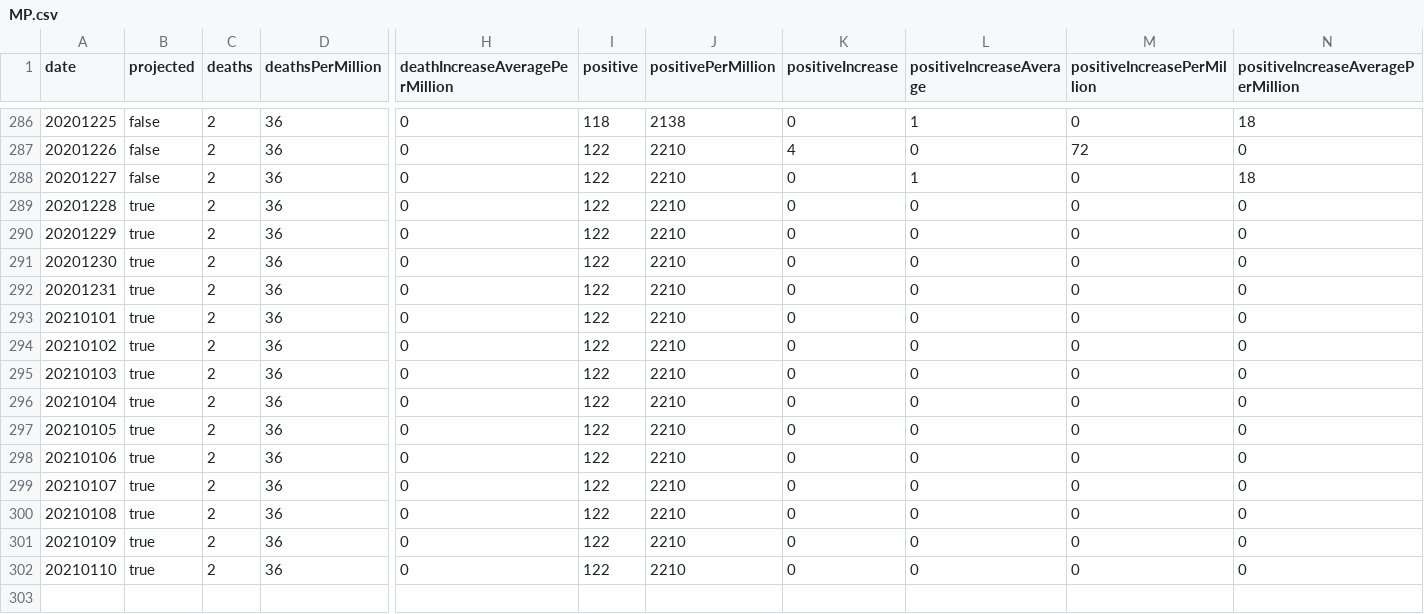
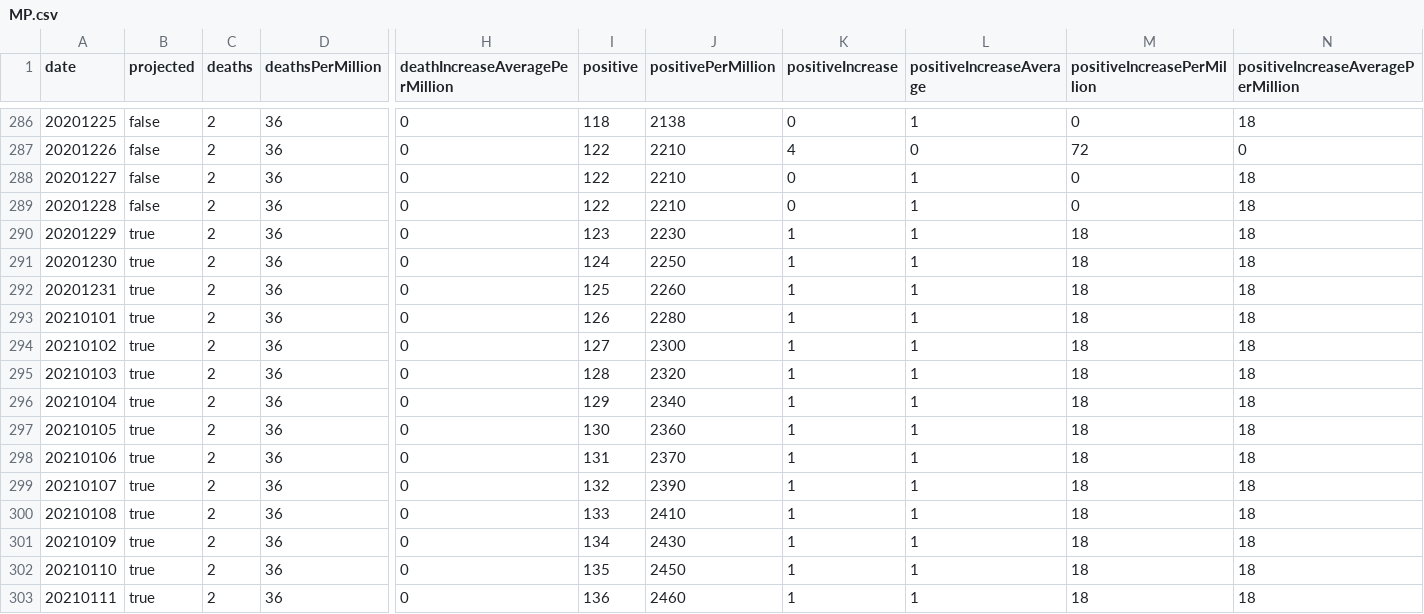
Before and after one commit to mgwalker/covid19-csv, a CSV file: docs/v1/MP.csv, drawn as a sheet; only a part is shown, gaps mark what is left out; rows hold the shown columns only; the diff names each change by its address in the sheet, - before the commit and + after, or states it on an @@ line.

```diff
--- a/docs/v1/MP.csv
+++ b/docs/v1/MP.csv
-B289 (projected): true
+B289 (projected): false
-L289:L302 (positiveIncreaseAverage): 0
+L289:L302 (positiveIncreaseAverage): 1
-N289:N302: 0
+N289:N302: 18
-I290 (positive): 122
+I290 (positive): 123
-J290 (positivePerMillion): 2210
+J290 (positivePerMillion): 2230
-K290:K302 (positiveIncrease): 0
+K290:K302 (positiveIncrease): 1
-M290:M302 (positiveIncreasePerMillion): 0
+M290:M302 (positiveIncreasePerMillion): 18
-I291 (positive): 122
+I291 (positive): 124
-J291 (positivePerMillion): 2210
+J291 (positivePerMillion): 2250
-I292 (positive): 122
+I292 (positive): 125
-J292 (positivePerMillion): 2210
+J292 (positivePerMillion): 2260
-I293 (positive): 122
+I293 (positive): 126
-J293 (positivePerMillion): 2210
+J293 (positivePerMillion): 2280
-I294 (positive): 122
+I294 (positive): 127
-J294 (positivePerMillion): 2210
+J294 (positivePerMillion): 2300
-I295 (positive): 122
+I295 (positive): 128
-J295 (positivePerMillion): 2210
+J295 (positivePerMillion): 2320
-I296 (positive): 122
+I296 (positive): 129
-J296 (positivePerMillion): 2210
+J296 (positivePerMillion): 2340
-I297 (positive): 122
+I297 (positive): 130
-J297 (positivePerMillion): 2210
+J297 (positivePerMillion): 2360
-I298 (positive): 122
+I298 (positive): 131
-J298 (positivePerMillion): 2210
+J298 (positivePerMillion): 2370
-I299 (positive): 122
+I299 (positive): 132
-J299 (positivePerMillion): 2210
+J299 (positivePerMillion): 2390
-I300 (positive): 122
+I300 (positive): 133
-J300 (positivePerMillion): 2210
+J300 (positivePerMillion): 2410
-I301 (positive): 122
+I301 (positive): 134
-J301 (positivePerMillion): 2210
+J301 (positivePerMillion): 2430
-I302 (positive): 122
+I302 (positive): 135
-J302 (positivePerMillion): 2210
+J302 (positivePerMillion): 2450
+row 303: 20210111 | true | 2 | 36 | 0 | 136 | 2460 | 1 | 1 | 18 | 18
```
Also changed, not shown: docs/v1/AR.csv, docs/v1/NY.csv, 54 other files.
